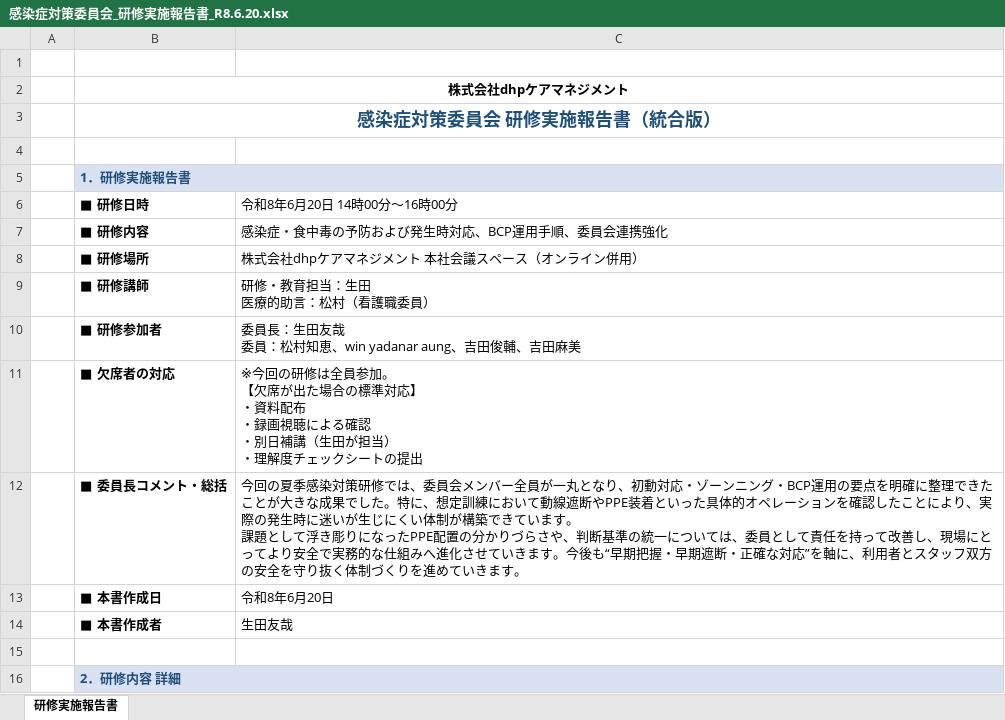
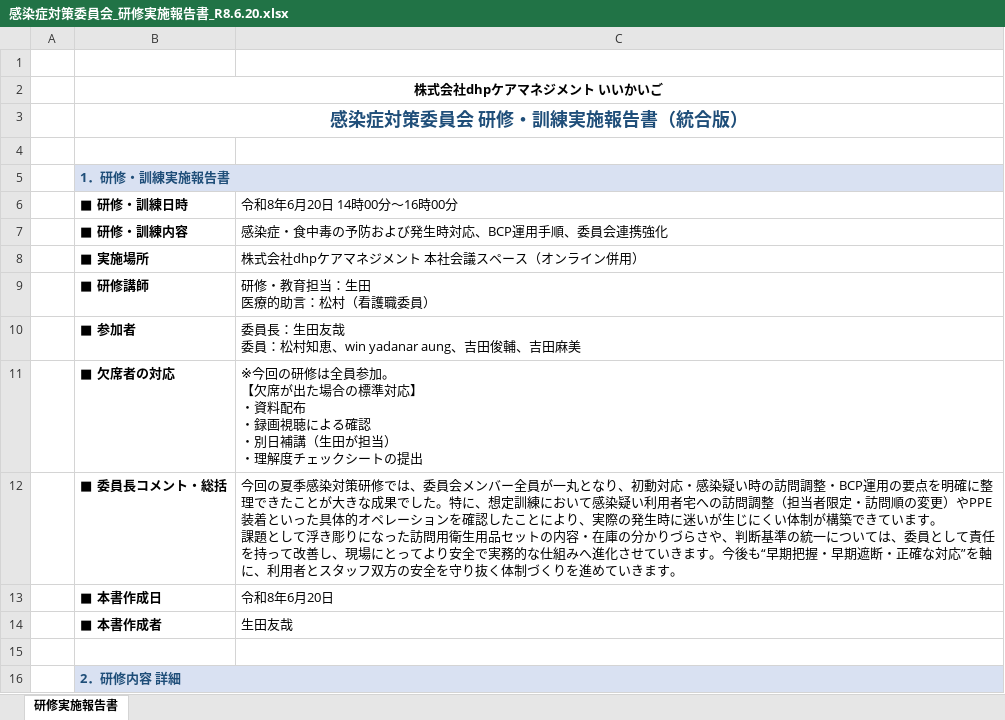
Before and after one commit to nukiya-boop/jittisidou, an Excel workbook: output/感染症対策委員会_研修実施報告書_R8.6.20.xlsx, sheet 研修実施報告書, drawn as a sheet; only a part is shown; values as stored, in another font and other column widths than the file's, no borders; ↵ is a line break in a cell; the diff covers the shown part only; the diff names each change by its address in the sheet, - before the commit and + after, or states it on an @@ line.

```diff
--- a/output/感染症対策委員会_研修実施報告書_R8.6.20.xlsx (sheet 研修実施報告書)
+++ b/output/感染症対策委員会_研修実施報告書_R8.6.20.xlsx (sheet 研修実施報告書)
-B2 (■ 研修・訓練日時): 株式会社dhpケアマネジメント
+B2 (■ 研修・訓練日時): 株式会社dhpケアマネジメント いいかいご
-B3 (■ 研修・訓練日時): 感染症対策委員会 研修実施報告書（統合版）
+B3 (■ 研修・訓練日時): 感染症対策委員会 研修・訓練実施報告書（統合版）
-B5 (■ 研修・訓練日時): 1．研修実施報告書
+B5 (■ 研修・訓練日時): 1．研修・訓練実施報告書
-B6: ■ 研修日時
+B6: ■ 研修・訓練日時
-B7 (■ 研修・訓練日時): ■ 研修内容
+B7 (■ 研修・訓練日時): ■ 研修・訓練内容
-B8 (■ 研修・訓練日時): ■ 研修場所
+B8 (■ 研修・訓練日時): ■ 実施場所
-B10 (■ 研修・訓練日時): ■ 研修参加者
+B10 (■ 研修・訓練日時): ■ 参加者
-C12 (令和8年6月20日 14時00分～16時00分): …動対応・ゾーンニング・BCP運用の要点を明確に整理できたことが大きな成果でした。特に、想定訓練において動線遮断やPPE装着といった具体的オペレーションを確認したことにより、実際の発生時に迷いが生じにくい体制が構築できています。 ↵ 課題として浮き彫りになったPPE配置の分かり…
+C12 (令和8年6月20日 14時00分～16時00分): …動対応・感染疑い時の訪問調整・BCP運用の要点を明確に整理できたことが大きな成果でした。特に、想定訓練において感染疑い利用者宅への訪問調整（担当者限定・訪問順の変更）やPPE装着といった具体的オペレーションを確認したことにより、実際の発生時に迷いが生じにくい体制が構築できています。 ↵ 課題として浮き彫りになった訪問用衛生用品セットの内容・在庫の分かり…
```
Also changed, not shown: 8 edited cells elsewhere in this sheet, output/いいかいご_社内規程一式.xlsx, output/感染症対策委員会運営要綱_いいかいご.xlsx.
